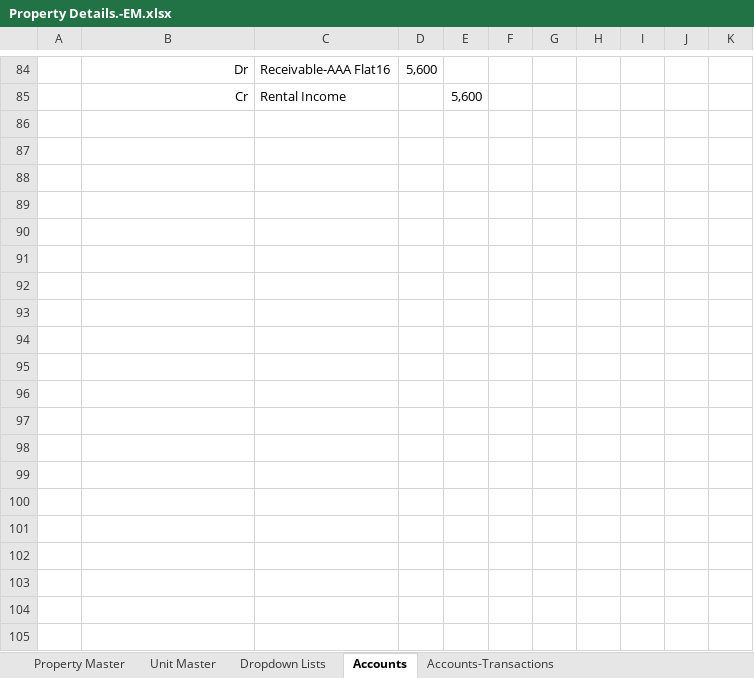
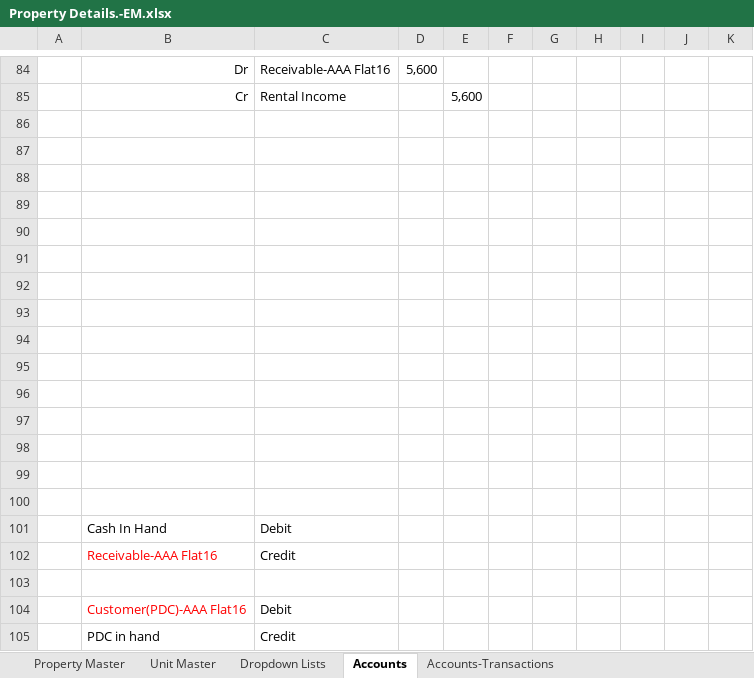
Before and after one commit to msaxena1212/one-platform-many-smiles, an Excel workbook: Property Details.-EM.xlsx, sheet Accounts, drawn as a sheet; only a part is shown, gaps mark what is left out; values as stored, in another font and other column widths than the file's, no borders; the diff covers the shown part only; the diff names each change by its address in the sheet, - before the commit and + after, or states it on an @@ line.

```diff
--- a/Property Details.-EM.xlsx (sheet Accounts)
+++ b/Property Details.-EM.xlsx (sheet Accounts)
+row 86: (empty)
+row 87: (empty)
+row 88: (empty)
+row 89: (empty)
+row 90: (empty)
+row 91: (empty)
+row 92: (empty)
+row 93: (empty)
+row 94: (empty)
+row 95: (empty)
+row 96: (empty)
+row 97: (empty)
+row 98: (empty)
+row 99: (empty)
+row 100: (empty)
+row 101:  | Cash In Hand | Debit
+row 102:  | Receivable-AAA Flat16 | Credit
+row 103: (empty)
+row 104:  | Customer(PDC)-AAA Flat16 | Debit
+row 105:  | PDC in hand | Credit
```
Also changed, not shown: 20 added rows and 10 edited cells elsewhere in this sheet, 8 other files.
